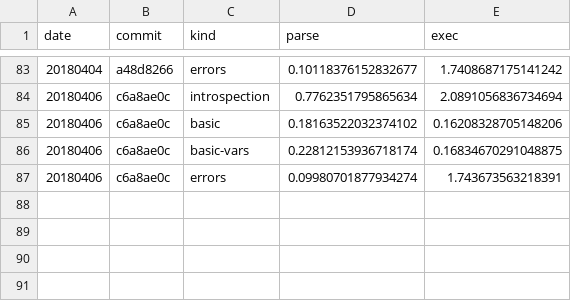
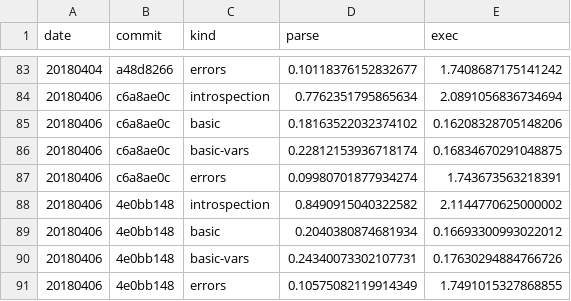
Before and after one commit to walmartlabs/lacinia, a CSV file: perf/benchmarks.csv, drawn as a sheet; only a part is shown, gaps mark what is left out.

Commit message:
Simplification of directives seems to have slowed things a midge

```diff
--- a/perf/benchmarks.csv
+++ b/perf/benchmarks.csv
@@ -87 +87,5 @@ date,commit,kind,parse,exec
 20180406,c6a8ae0c,errors,0.09980701877934274,1.743673563218391
+20180406,4e0bb148,introspection,0.8490915040322582,2.1144770625000002
+20180406,4e0bb148,basic,0.2040380874681934,0.16693300993022012
+20180406,4e0bb148,basic-vars,0.24340073302107731,0.17630294884766726
+20180406,4e0bb148,errors,0.10575082119914349,1.7491015327868855
```
